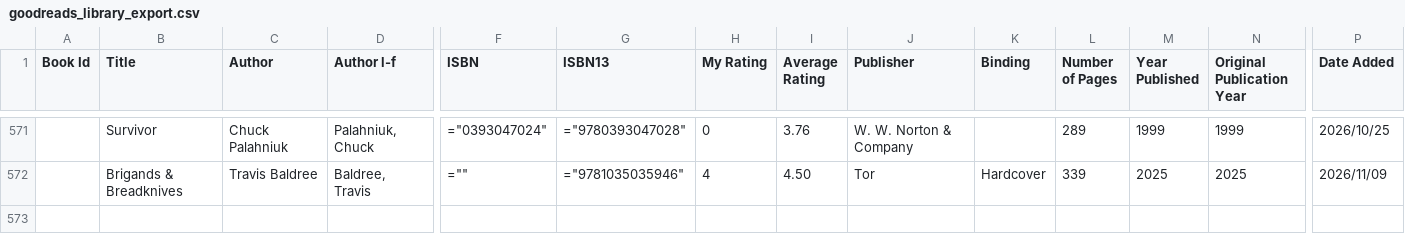
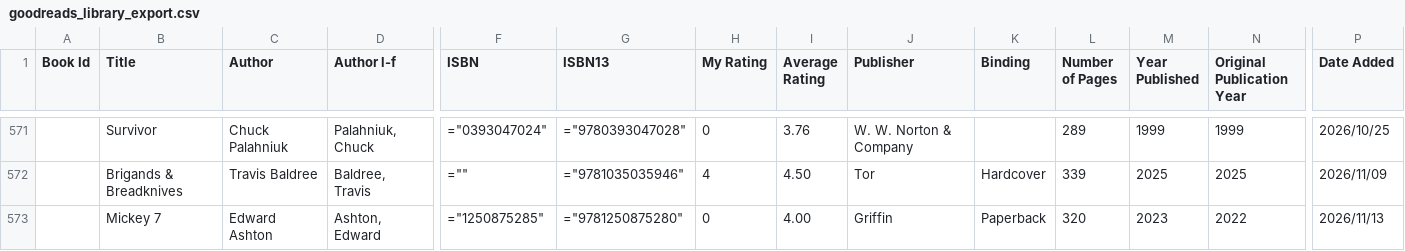
Before and after one commit to 3uzbcqje/website, a CSV file: lists/goodreads_library_export.csv, drawn as a sheet; only a part is shown, gaps mark what is left out; rows hold the shown columns only; the diff names each change by its address in the sheet, - before the commit and + after, or states it on an @@ line.

Commit message:
...

```diff
--- a/lists/goodreads_library_export.csv
+++ b/lists/goodreads_library_export.csv
+row 573:  | Mickey 7 | Edward Ashton | Ashton, Edward | ="1250875285" | ="9781250875280" | 0 | 4.00 | Griffin | Paperback | 320 | 2023 | 2022 | 2026/11/13
```
